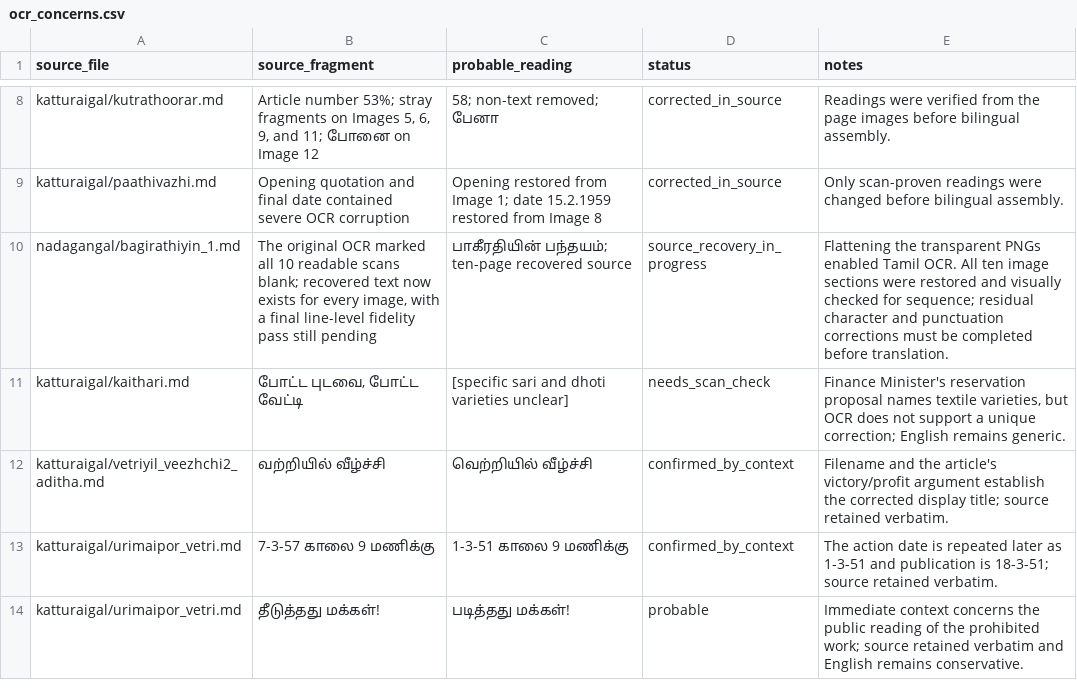
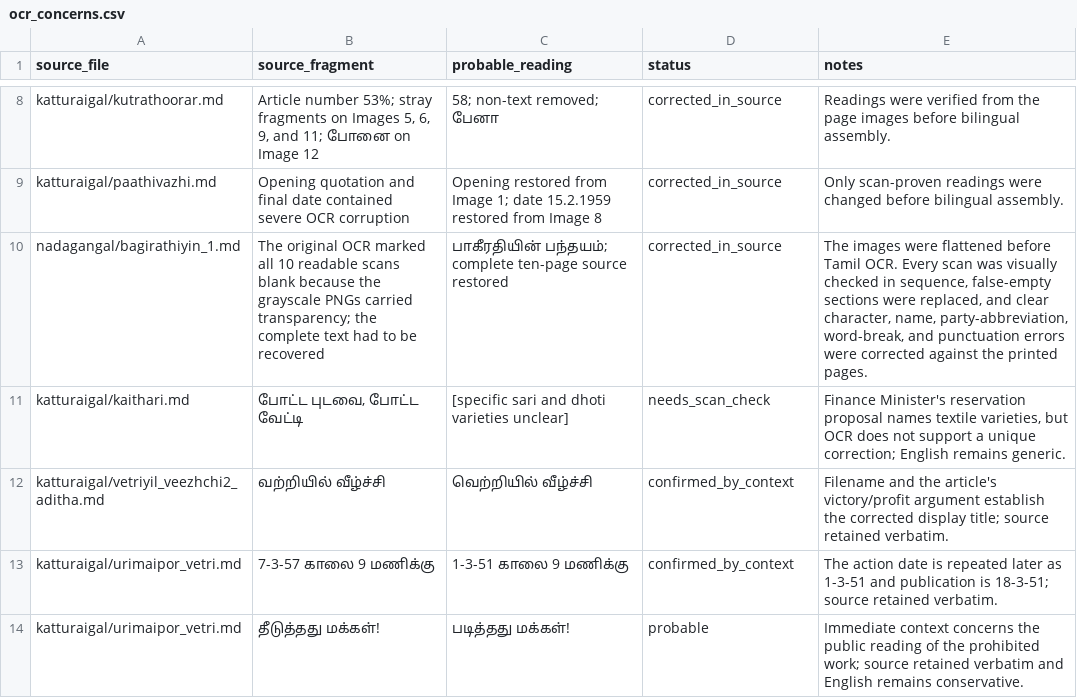
Before and after one commit to pugazg/anna-corpus, a CSV file: outputs/annavin_text_extractor/translated_contents/_translation_state/ocr_concerns.csv, drawn as a sheet; only a part is shown, gaps mark what is left out.

```diff
--- a/outputs/annavin_text_extractor/translated_contents/_translation_state/ocr_concerns.csv
+++ b/outputs/annavin_text_extractor/translated_contents/_translation_state/ocr_concerns.csv
@@ -9,3 +9,3 @@ katturaigal/kutrathoorar.md,"Article number 53%; stray fragments on Images 5, 6,
 katturaigal/paathivazhi.md,"Opening quotation and final date contained severe OCR corruption","Opening restored from Image 1; date 15.2.1959 restored from Image 8",corrected_in_source,"Only scan-proven readings were changed before bilingual assembly."
-nadagangal/bagirathiyin_1.md,"The original OCR marked all 10 readable scans blank; recovered text now exists for every image, with a final line-level fidelity pass still pending","பாகீரதியின் பந்தயம்; ten-page recovered source",source_recovery_in_progress,"Flattening the transparent PNGs enabled Tamil OCR. All ten image sections were restored and visually checked for sequence; residual character and punctuation corrections must be completed before translation."
+nadagangal/bagirathiyin_1.md,"The original OCR marked all 10 readable scans blank because the grayscale PNGs carried transparency; the complete text had to be recovered","பாகீரதியின் பந்தயம்; complete ten-page source restored",corrected_in_source,"The images were flattened before Tamil OCR. Every scan was visually checked in sequence, false-empty sections were replaced, and clear character, name, party-abbreviation, word-break, and punctuation errors were corrected against the printed pages."
 katturaigal/kaithari.md,"போட்ட புடவை, போட்ட வேட்டி","[specific sari and dhoti varieties unclear]",needs_scan_check,"Finance Minister's reservation proposal names textile varieties, but OCR does not support a unique correction; English remains generic."
```
Also changed, not shown: outputs/annavin_text_extractor/translated_contents/_translation_state/difficult_terms.csv, outputs/annavin_text_extractor/translated_contents/_translation_state/needs_source_recovery.csv, 8 other files.
